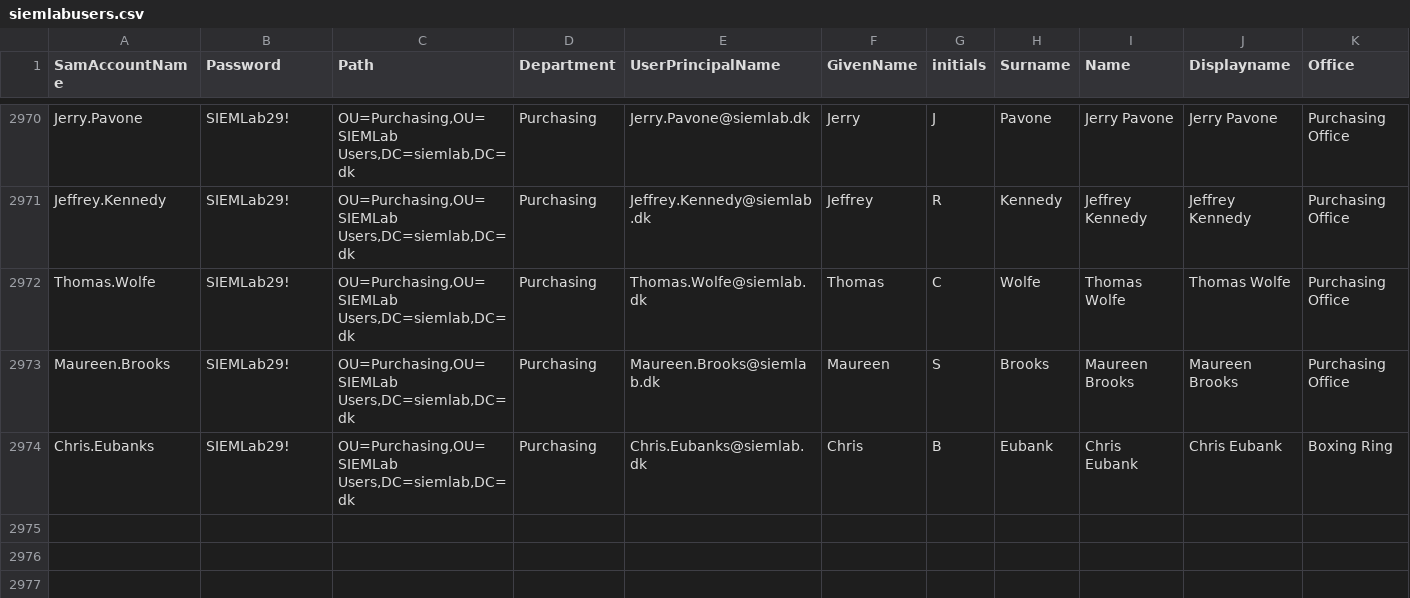
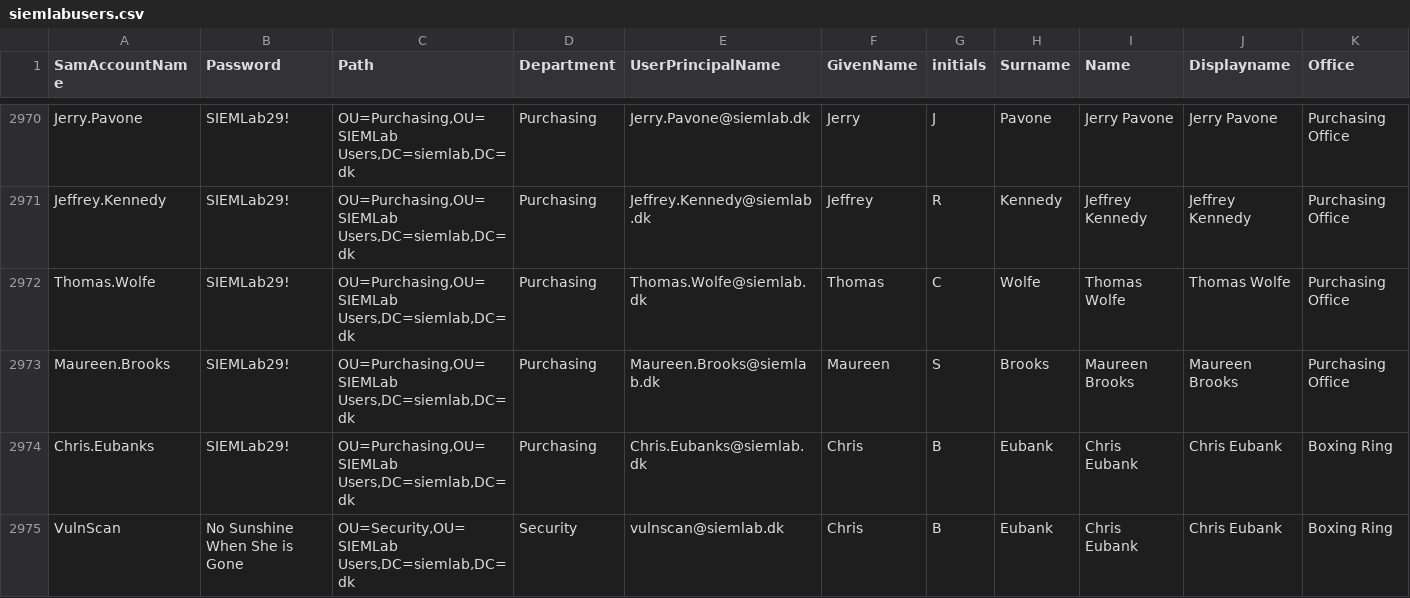
Before and after one commit to martinboller/WindowsLab, a CSV file: Vagrant/resources/AD-org/siemlabusers.csv, drawn as a sheet; only a part is shown, gaps mark what is left out; rows hold the shown columns only; the diff names each change by its address in the sheet, - before the commit and + after, or states it on an @@ line.

Commit message:
GPO and user for Vulnscan

```diff
--- a/Vagrant/resources/AD-org/siemlabusers.csv
+++ b/Vagrant/resources/AD-org/siemlabusers.csv
+row 2975: VulnScan | No Sunshine When She is Gone | OU=Security,OU=SIEMLab Users,DC=siemlab,DC=dk | Security | vulnscan@siemlab.dk | Chris | B | Eubank | Chris Eubank | Chris Eubank | Boxing Ring
```
Also changed, not shown: 9 other files.
